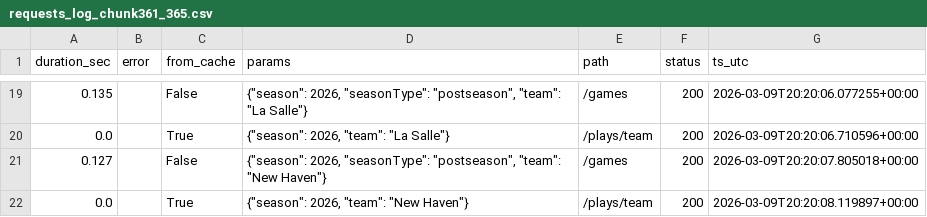
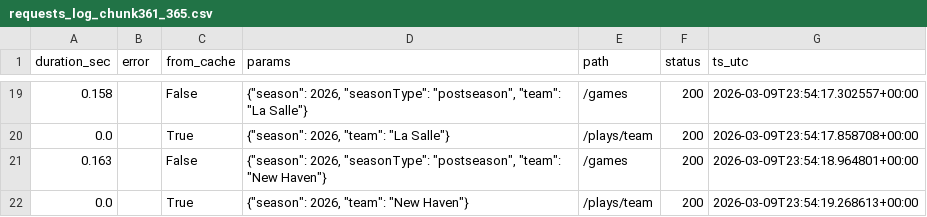
Before and after one commit to dbcjason/NCAACards, a CSV file: cbbd_seasons/2025-2026/manifest/requests_log_chunk361_365.csv, drawn as a sheet; only a part is shown, gaps mark what is left out; the diff covers the shown part only.

```diff
--- a/cbbd_seasons/2025-2026/manifest/requests_log_chunk361_365.csv
+++ b/cbbd_seasons/2025-2026/manifest/requests_log_chunk361_365.csv
@@ -19,4 +19,4 @@ duration_sec,error,from_cache,params,path,status,ts_utc
-0.135,,False,"{""season"": 2026, ""seasonType"": ""postseason"", ""team"": ""La Salle""}",/games,200,2026-03-09T20:20:06.077255+00:00
-0.0,,True,"{""season"": 2026, ""team"": ""La Salle""}",/plays/team,200,2026-03-09T20:20:06.710596+00:00
-0.127,,False,"{""season"": 2026, ""seasonType"": ""postseason"", ""team"": ""New Haven""}",/games,200,2026-03-09T20:20:07.805018+00:00
-0.0,,True,"{""season"": 2026, ""team"": ""New Haven""}",/plays/team,200,2026-03-09T20:20:08.119897+00:00
+0.158,,False,"{""season"": 2026, ""seasonType"": ""postseason"", ""team"": ""La Salle""}",/games,200,2026-03-09T23:54:17.302557+00:00
+0.0,,True,"{""season"": 2026, ""team"": ""La Salle""}",/plays/team,200,2026-03-09T23:54:17.858708+00:00
+0.163,,False,"{""season"": 2026, ""seasonType"": ""postseason"", ""team"": ""New Haven""}",/games,200,2026-03-09T23:54:18.964801+00:00
+0.0,,True,"{""season"": 2026, ""team"": ""New Haven""}",/plays/team,200,2026-03-09T23:54:19.268613+00:00
```
Also changed, not shown: 31 edited cells elsewhere in this file, 1 other file.
